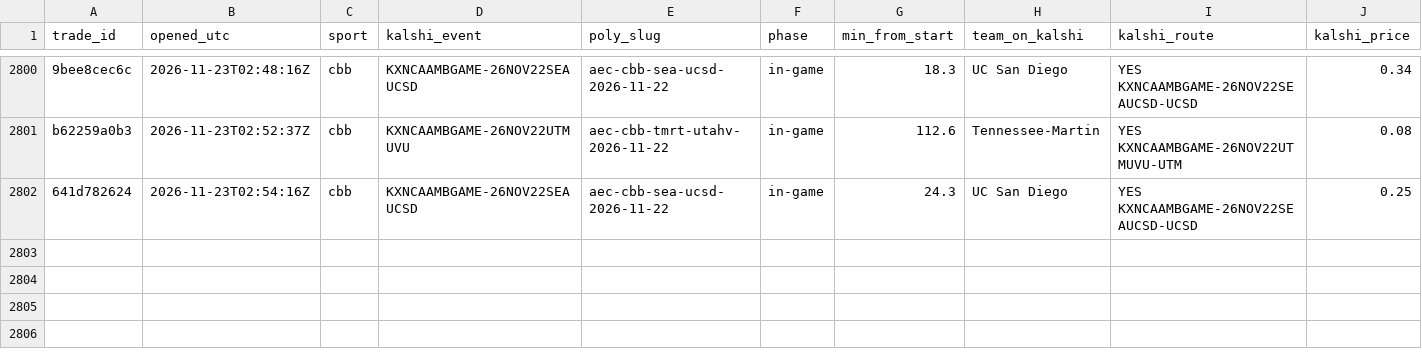
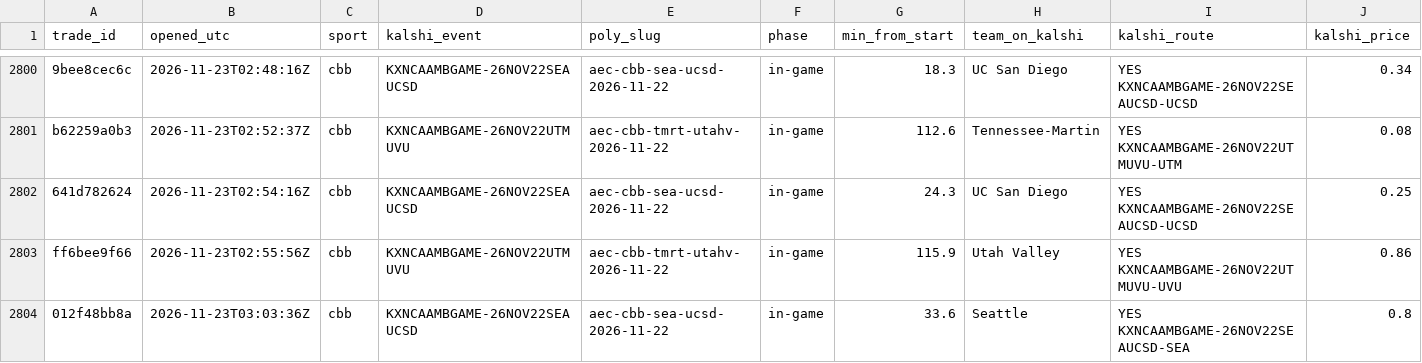
Before and after one commit to gwjp19/Garage-Band-Hedge-Fund, a CSV file: data/trades.csv, drawn as a sheet; only a part is shown, gaps mark what is left out; rows hold the shown columns only; the diff names each change by its address in the sheet, - before the commit and + after, or states it on an @@ line.

```diff
--- a/data/trades.csv
+++ b/data/trades.csv
+row 2803: ff6bee9f66 | 2026-11-23T02:55:56Z | cbb | KXNCAAMBGAME-26NOV22UTMUVU | aec-cbb-tmrt-utahv-2026-11-22 | in-game | 115.9 | Utah Valley | YES KXNCAAMBGAME-26NOV22UTMUVU-UVU | 0.86
+row 2804: 012f48bb8a | 2026-11-23T03:03:36Z | cbb | KXNCAAMBGAME-26NOV22SEAUCSD | aec-cbb-sea-ucsd-2026-11-22 | in-game | 33.6 | Seattle | YES KXNCAAMBGAME-26NOV22SEAUCSD-SEA | 0.8
```
Also changed, not shown: data/gaps.csv, data/rechecks.csv, 2 other files.
